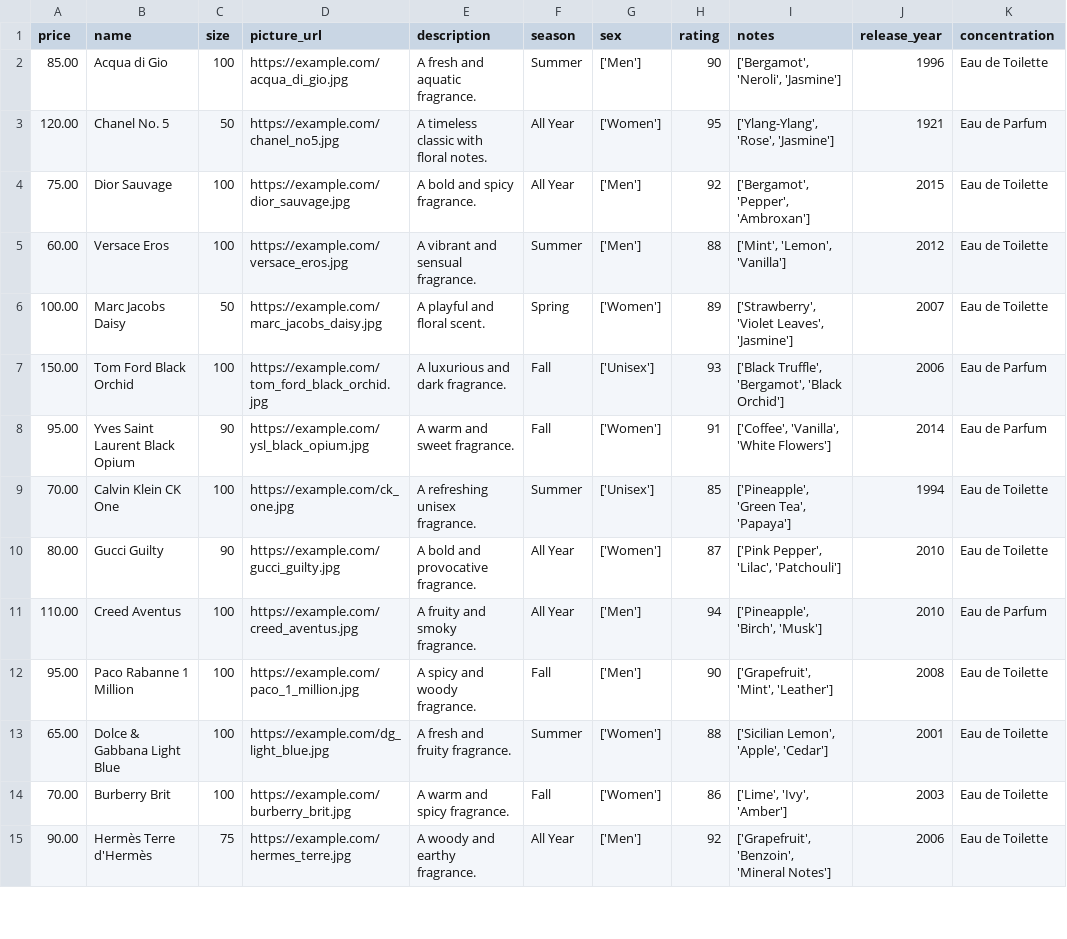
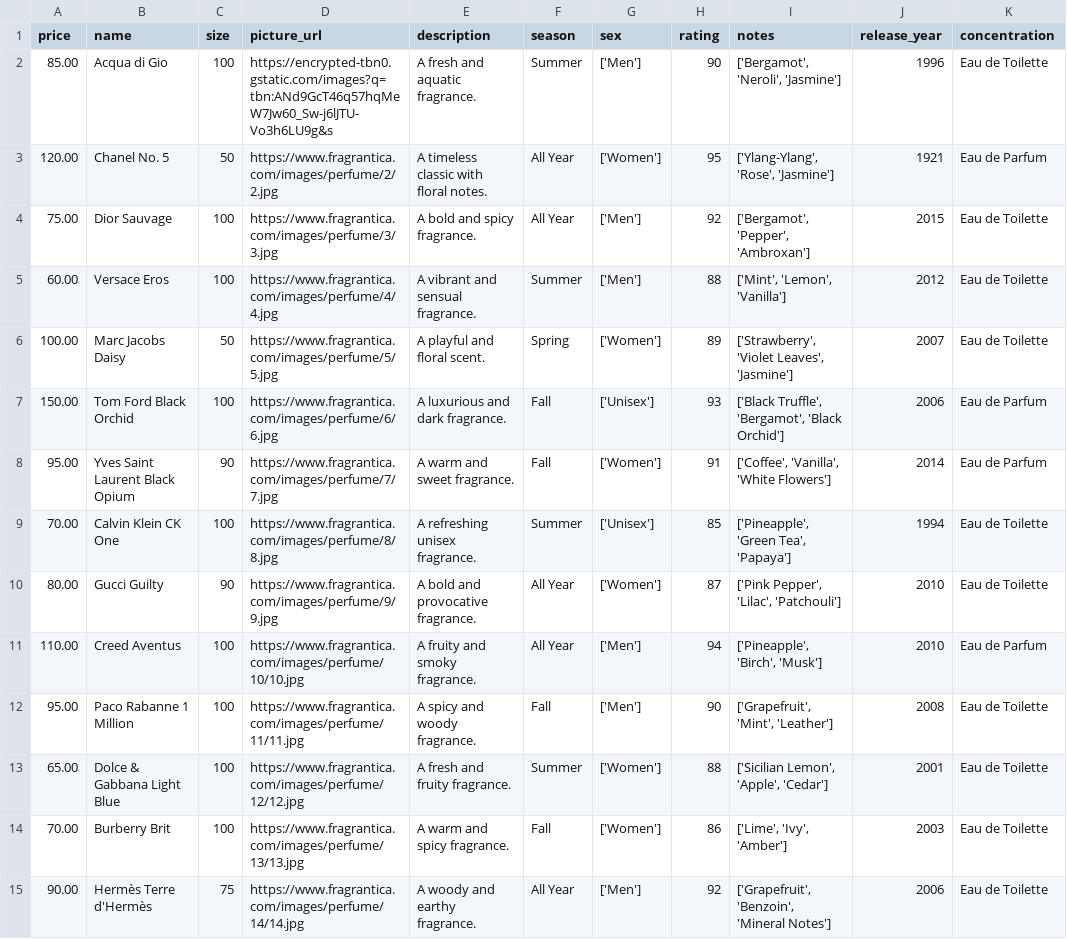
Before and after one commit to SillySerpent/NZ_decants, a CSV file: webpage/adapters/data/cologne_data.csv, drawn as a sheet; only a part is shown; the diff covers the shown part only.

```diff
--- a/webpage/adapters/data/cologne_data.csv
+++ b/webpage/adapters/data/cologne_data.csv
@@ -1,15 +1,15 @@
 price,name,size,picture_url,description,season,sex,rating,notes,release_year,concentration
-85.00,Acqua di Gio,100,https://example.com/acqua_di_gio.jpg,A fresh and aquatic fragrance.,Summer,['Men'],90,"['Bergamot', 'Neroli', 'Jasmine']",1996,Eau de Toilette
-120.00,Chanel No. 5,50,https://example.com/chanel_no5.jpg,A timeless classic with floral notes.,All Year,['Women'],95,"['Ylang-Ylang', 'Rose', 'Jasmine']",1921,Eau de Parfum
-75.00,Dior Sauvage,100,https://example.com/dior_sauvage.jpg,A bold and spicy fragrance.,All Year,['Men'],92,"['Bergamot', 'Pepper', 'Ambroxan']",2015,Eau de Toilette
-60.00,Versace Eros,100,https://example.com/versace_eros.jpg,A vibrant and sensual fragrance.,Summer,['Men'],88,"['Mint', 'Lemon', 'Vanilla']",2012,Eau de Toilette
-100.00,Marc Jacobs Daisy,50,https://example.com/marc_jacobs_daisy.jpg,A playful and floral scent.,Spring,['Women'],89,"['Strawberry', 'Violet Leaves', 'Jasmine']",2007,Eau de Toilette
-150.00,Tom Ford Black Orchid,100,https://example.com/tom_ford_black_orchid.jpg,A luxurious and dark fragrance.,Fall,['Unisex'],93,"['Black Truffle', 'Bergamot', 'Black Orchid']",2006,Eau de Parfum
-95.00,Yves Saint Laurent Black Opium,90,https://example.com/ysl_black_opium.jpg,A warm and sweet fragrance.,Fall,['Women'],91,"['Coffee', 'Vanilla', 'White Flowers']",2014,Eau de Parfum
-70.00,Calvin Klein CK One,100,https://example.com/ck_one.jpg,A refreshing unisex fragrance.,Summer,['Unisex'],85,"['Pineapple', 'Green Tea', 'Papaya']",1994,Eau de Toilette
-80.00,Gucci Guilty,90,https://example.com/gucci_guilty.jpg,A bold and provocative fragrance.,All Year,['Women'],87,"['Pink Pepper', 'Lilac', 'Patchouli']",2010,Eau de Toilette
-110.00,Creed Aventus,100,https://example.com/creed_aventus.jpg,A fruity and smoky fragrance.,All Year,['Men'],94,"['Pineapple', 'Birch', 'Musk']",2010,Eau de Parfum
-95.00,Paco Rabanne 1 Million,100,https://example.com/paco_1_million.jpg,A spicy and woody fragrance.,Fall,['Men'],90,"['Grapefruit', 'Mint', 'Leather']",2008,Eau de Toilette
-65.00,Dolce & Gabbana Light Blue,100,https://example.com/dg_light_blue.jpg,A fresh and fruity fragrance.,Summer,['Women'],88,"['Sicilian Lemon', 'Apple', 'Cedar']",2001,Eau de Toilette
-70.00,Burberry Brit,100,https://example.com/burberry_brit.jpg,A warm and spicy fragrance.,Fall,['Women'],86,"['Lime', 'Ivy', 'Amber']",2003,Eau de Toilette
-90.00,Hermès Terre d'Hermès,75,https://example.com/hermes_terre.jpg,A woody and earthy fragrance.,All Year,['Men'],92,"['Grapefruit', 'Benzoin', 'Mineral Notes']",2006,Eau de Toilette
+85.00,Acqua di Gio,100,https://encrypted-tbn0.gstatic.com/images?q=tbn:ANd9GcT46q57hqMeW7Jw60_Sw-j6lJTU-Vo3h6LU9g&s,A fresh and aquatic fragrance.,Summer,['Men'],90,"['Bergamot', 'Neroli', 'Jasmine']",1996,Eau de Toilette
+120.00,Chanel No. 5,50,https://www.fragrantica.com/images/perfume/2/2.jpg,A timeless classic with floral notes.,All Year,['Women'],95,"['Ylang-Ylang', 'Rose', 'Jasmine']",1921,Eau de Parfum
+75.00,Dior Sauvage,100,https://www.fragrantica.com/images/perfume/3/3.jpg,A bold and spicy fragrance.,All Year,['Men'],92,"['Bergamot', 'Pepper', 'Ambroxan']",2015,Eau de Toilette
+60.00,Versace Eros,100,https://www.fragrantica.com/images/perfume/4/4.jpg,A vibrant and sensual fragrance.,Summer,['Men'],88,"['Mint', 'Lemon', 'Vanilla']",2012,Eau de Toilette
+100.00,Marc Jacobs Daisy,50,https://www.fragrantica.com/images/perfume/5/5.jpg,A playful and floral scent.,Spring,['Women'],89,"['Strawberry', 'Violet Leaves', 'Jasmine']",2007,Eau de Toilette
+150.00,Tom Ford Black Orchid,100,https://www.fragrantica.com/images/perfume/6/6.jpg,A luxurious and dark fragrance.,Fall,['Unisex'],93,"['Black Truffle', 'Bergamot', 'Black Orchid']",2006,Eau de Parfum
+95.00,Yves Saint Laurent Black Opium,90,https://www.fragrantica.com/images/perfume/7/7.jpg,A warm and sweet fragrance.,Fall,['Women'],91,"['Coffee', 'Vanilla', 'White Flowers']",2014,Eau de Parfum
+70.00,Calvin Klein CK One,100,https://www.fragrantica.com/images/perfume/8/8.jpg,A refreshing unisex fragrance.,Summer,['Unisex'],85,"['Pineapple', 'Green Tea', 'Papaya']",1994,Eau de Toilette
+80.00,Gucci Guilty,90,https://www.fragrantica.com/images/perfume/9/9.jpg,A bold and provocative fragrance.,All Year,['Women'],87,"['Pink Pepper', 'Lilac', 'Patchouli']",2010,Eau de Toilette
+110.00,Creed Aventus,100,https://www.fragrantica.com/images/perfume/10/10.jpg,A fruity and smoky fragrance.,All Year,['Men'],94,"['Pineapple', 'Birch', 'Musk']",2010,Eau de Parfum
+95.00,Paco Rabanne 1 Million,100,https://www.fragrantica.com/images/perfume/11/11.jpg,A spicy and woody fragrance.,Fall,['Men'],90,"['Grapefruit', 'Mint', 'Leather']",2008,Eau de Toilette
+65.00,Dolce & Gabbana Light Blue,100,https://www.fragrantica.com/images/perfume/12/12.jpg,A fresh and fruity fragrance.,Summer,['Women'],88,"['Sicilian Lemon', 'Apple', 'Cedar']",2001,Eau de Toilette
+70.00,Burberry Brit,100,https://www.fragrantica.com/images/perfume/13/13.jpg,A warm and spicy fragrance.,Fall,['Women'],86,"['Lime', 'Ivy', 'Amber']",2003,Eau de Toilette
+90.00,Hermès Terre d'Hermès,75,https://www.fragrantica.com/images/perfume/14/14.jpg,A woody and earthy fragrance.,All Year,['Men'],92,"['Grapefruit', 'Benzoin', 'Mineral Notes']",2006,Eau de Toilette
```
Also changed, not shown: 49 edited cells elsewhere in this file, 42 other files.
